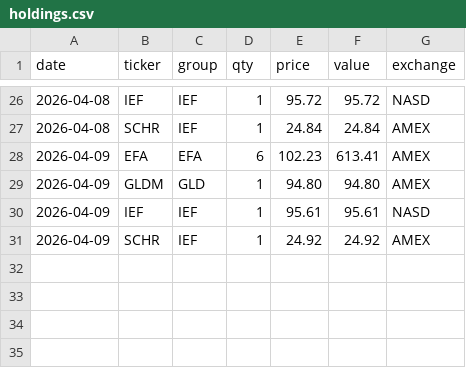
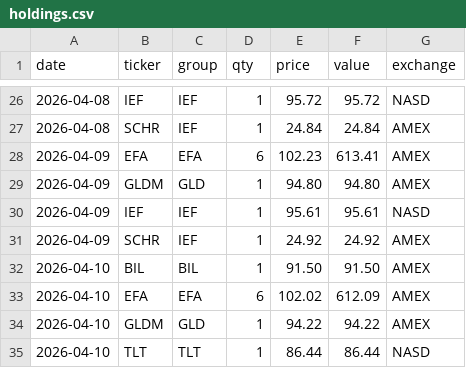
Before and after one commit to phj1120/classicQuant, a CSV file: data/holdings.csv, drawn as a sheet; only a part is shown, gaps mark what is left out.

```diff
--- a/data/holdings.csv
+++ b/data/holdings.csv
@@ -31 +31,5 @@ date,ticker,group,qty,price,value,exchange
 2026-04-09,SCHR,IEF,1,24.92,24.92,AMEX
+2026-04-10,BIL,BIL,1,91.50,91.50,AMEX
+2026-04-10,EFA,EFA,6,102.02,612.09,AMEX
+2026-04-10,GLDM,GLD,1,94.22,94.22,AMEX
+2026-04-10,TLT,TLT,1,86.44,86.44,NASD
```
Also changed, not shown: data/ohlc_history.csv, data/portfolio.csv, 6 other files.
